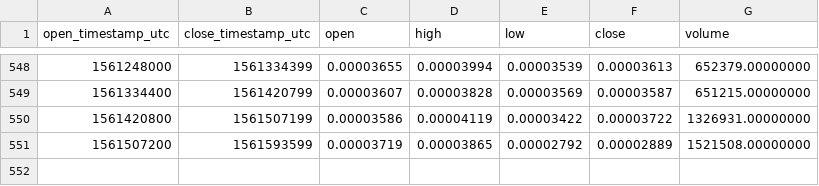
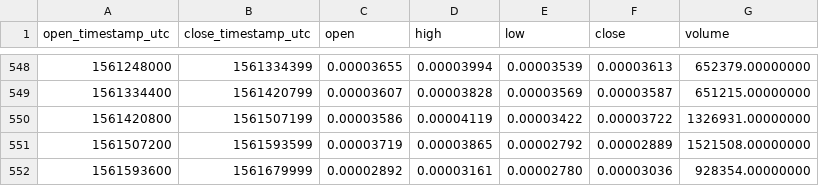
Before and after one commit to cryptobigbro/binance-BRDBTC, a CSV file: binance-BRDBTC-1d.csv, drawn as a sheet; only a part is shown, gaps mark what is left out; the diff names each change by its address in the sheet, - before the commit and + after, or states it on an @@ line.

Commit message:
Update OHLCV data.

```diff
--- a/binance-BRDBTC-1d.csv
+++ b/binance-BRDBTC-1d.csv
+row 552: 1561593600 | 1561679999 | 0.00002892 | 0.00003161 | 0.00002780 | 0.00003036 | 928354.00000000
```
Also changed, not shown: 1 other file.
